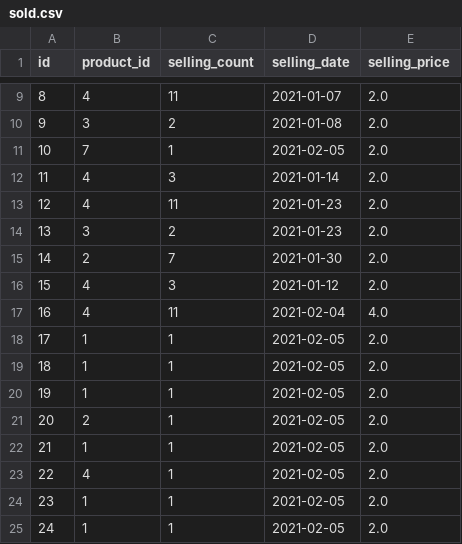
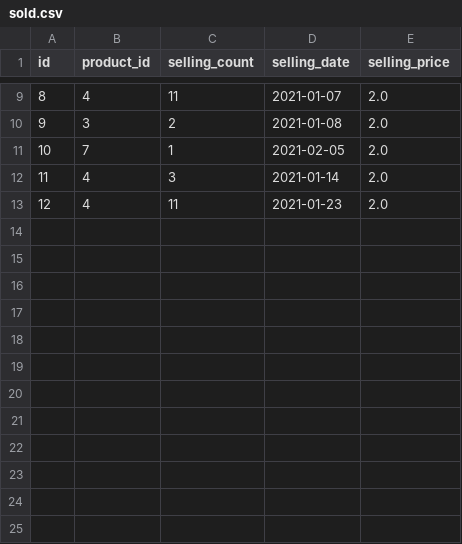
Before and after one commit to dpendjol/SuperPy, a CSV file: data/sold.csv, drawn as a sheet; only a part is shown, gaps mark what is left out.

```diff
--- a/data/sold.csv
+++ b/data/sold.csv
@@ -13,13 +13 @@ id,product_id,selling_count,selling_date,selling_price
 12,4,11,2021-01-23,2.0
-13,3,2,2021-01-23,2.0
-14,2,7,2021-01-30,2.0
-15,4,3,2021-01-12,2.0
-16,4,11,2021-02-04,4.0
-17,1,1,2021-02-05,2.0
-18,1,1,2021-02-05,2.0
-19,1,1,2021-02-05,2.0
-20,2,1,2021-02-05,2.0
-21,1,1,2021-02-05,2.0
-22,4,1,2021-02-05,2.0
-23,1,1,2021-02-05,2.0
-24,1,1,2021-02-05,2.0
```
Also changed, not shown: data/bought.csv, 5 other files.
